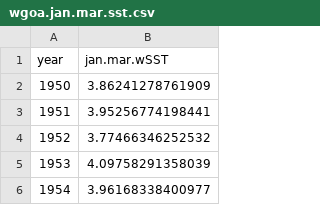
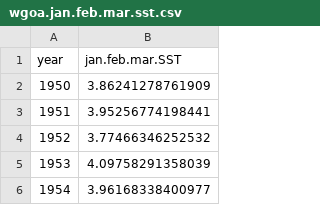
Before and after one commit to mikelitzow/climate-data, a CSV file: output data/wgoa.jan.feb.mar.sst.csv (was output data/wgoa.jan.mar.sst.csv), drawn as a sheet; only a part is shown.

```diff
--- a/output data/wgoa.jan.mar.sst.csv
+++ b/output data/wgoa.jan.feb.mar.sst.csv
@@ -1,2 +1,2 @@
-"year","jan.mar.wSST"
+"year","jan.feb.mar.SST"
 1950,3.86241278761909
```
Also changed, not shown: 1 other file.
